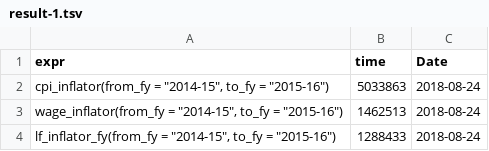
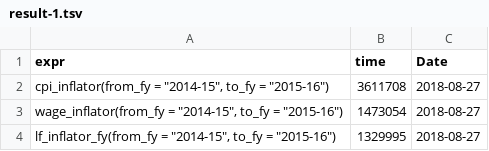
Before and after one commit to HughParsonage/grattan, a TSV file: timings/now/result-1.tsv, drawn as a sheet.

```diff
--- a/timings/now/result-1.tsv
+++ b/timings/now/result-1.tsv
@@ -1,4 +1,4 @@
 expr	time	Date
-"cpi_inflator(from_fy = ""2014-15"", to_fy = ""2015-16"")"	5033863	2018-08-24
-"wage_inflator(from_fy = ""2014-15"", to_fy = ""2015-16"")"	1462513	2018-08-24
-"lf_inflator_fy(from_fy = ""2014-15"", to_fy = ""2015-16"")"	1288433	2018-08-24
+"cpi_inflator(from_fy = ""2014-15"", to_fy = ""2015-16"")"	3611708	2018-08-27
+"wage_inflator(from_fy = ""2014-15"", to_fy = ""2015-16"")"	1473054	2018-08-27
+"lf_inflator_fy(from_fy = ""2014-15"", to_fy = ""2015-16"")"	1329995	2018-08-27
```
Also changed, not shown: timings/now/result-2.tsv, timings/now/result-3.tsv, 24 other files.
